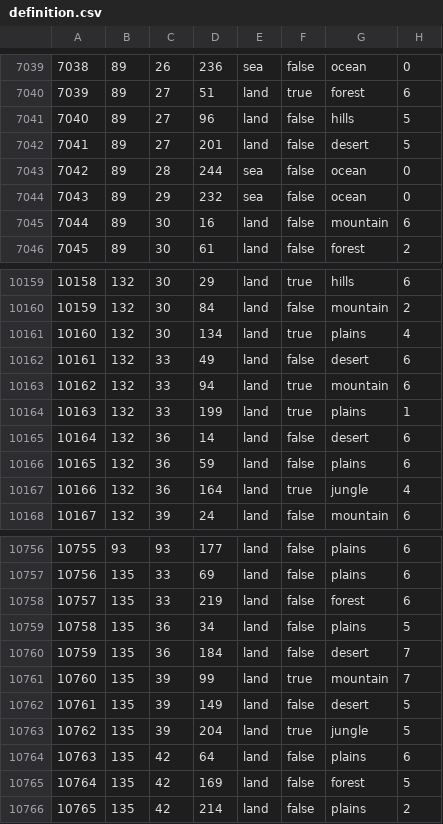
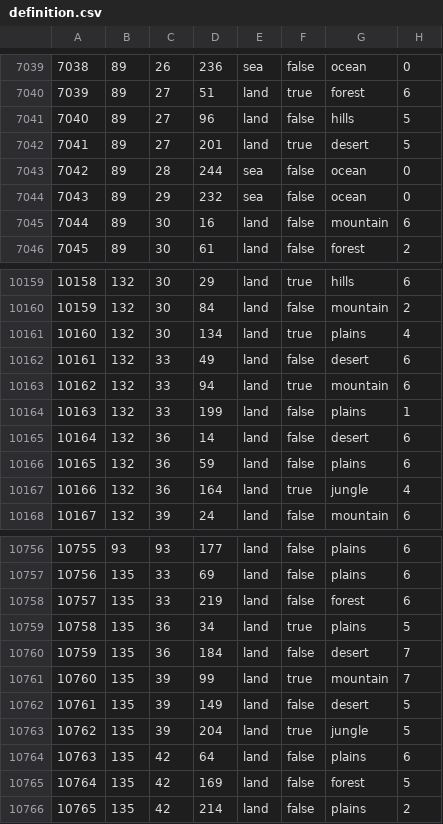
Before and after one commit to BurgerKingHotline/The-Great-War, a CSV file: map/definition.csv, drawn as a sheet; only a part is shown, gaps mark what is left out.

```diff
--- a/map/definition.csv
+++ b/map/definition.csv
@@ -7041,3 +7041,3 @@
 7040;89;27;96;land;false;hills;5
-7041;89;27;201;land;false;desert;5
+7041;89;27;201;land;true;desert;5
 7042;89;28;244;sea;false;ocean;0
@@ -10163,3 +10163,3 @@
 10162;132;33;94;land;true;mountain;6
-10163;132;33;199;land;true;plains;1
+10163;132;33;199;land;false;plains;1
 10164;132;36;14;land;false;desert;6
@@ -10758,3 +10758,3 @@
 10757;135;33;219;land;false;forest;6
-10758;135;36;34;land;false;plains;5
+10758;135;36;34;land;true;plains;5
 10759;135;36;184;land;false;desert;7
```
Also changed, not shown: 9 other files.
